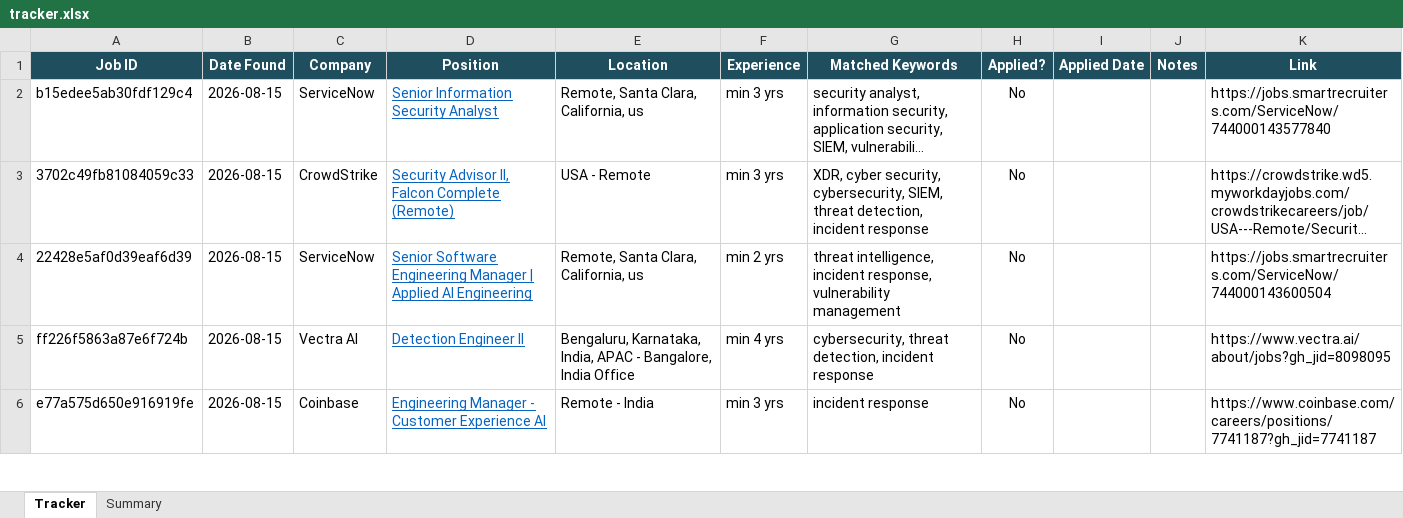
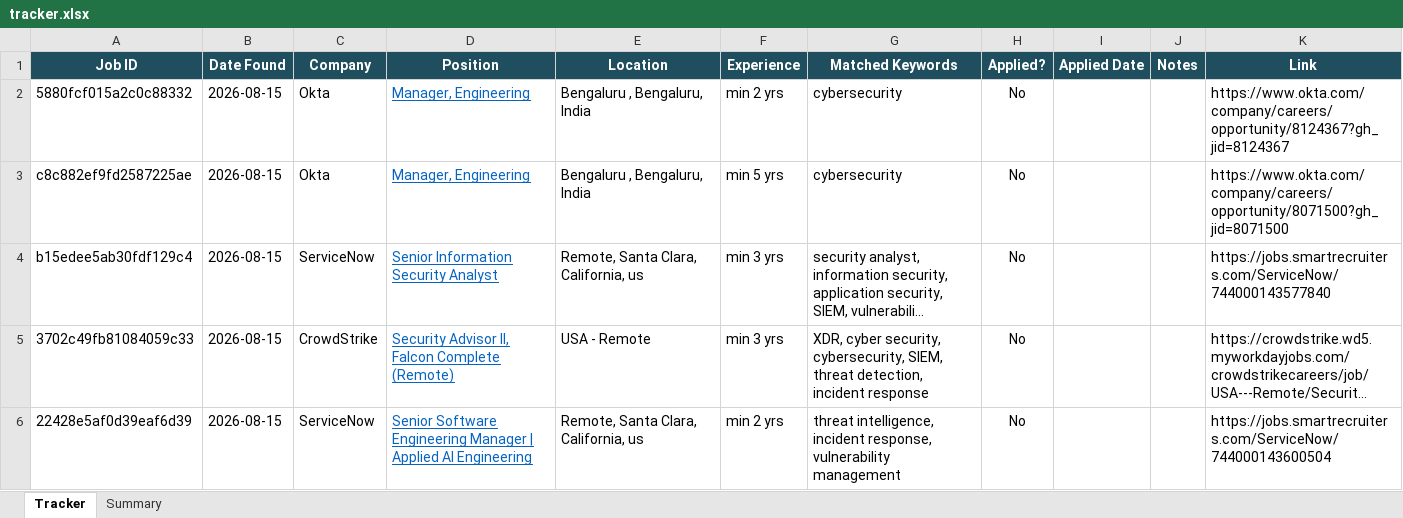
Before and after one commit to rajattiwari-stack/job-sentinel, an Excel workbook: tracker.xlsx, sheet Tracker, drawn as a sheet; only a part is shown; the shorter side is filled out with more unchanged rows; long unchanged cells end in …; values as stored, in another font and other column widths than the file's, no borders; conditional formats not drawn; the diff names each change by its address in the sheet, - before the commit and + after, or states it on an @@ line.

```diff
--- a/tracker.xlsx (sheet Tracker)
+++ b/tracker.xlsx (sheet Tracker)
+row 2: 5880fcf015a2c0c88332 | 2026-08-15 | Okta | Manager, Engineering | Bengaluru , Bengaluru, India | min 2 yrs | cybersecurity | No |  |  | https://www.okta.com/company/careers/opportunity/8124367?gh_jid=8124367
+row 3: c8c882ef9fd2587225ae | 2026-08-15 | Okta | Manager, Engineering | Bengaluru , Bengaluru, India | min 5 yrs | cybersecurity | No |  |  | https://www.okta.com/company/careers/opportunity/8071500?gh_jid=8071500
```
Also changed, not shown: 1 other file.
